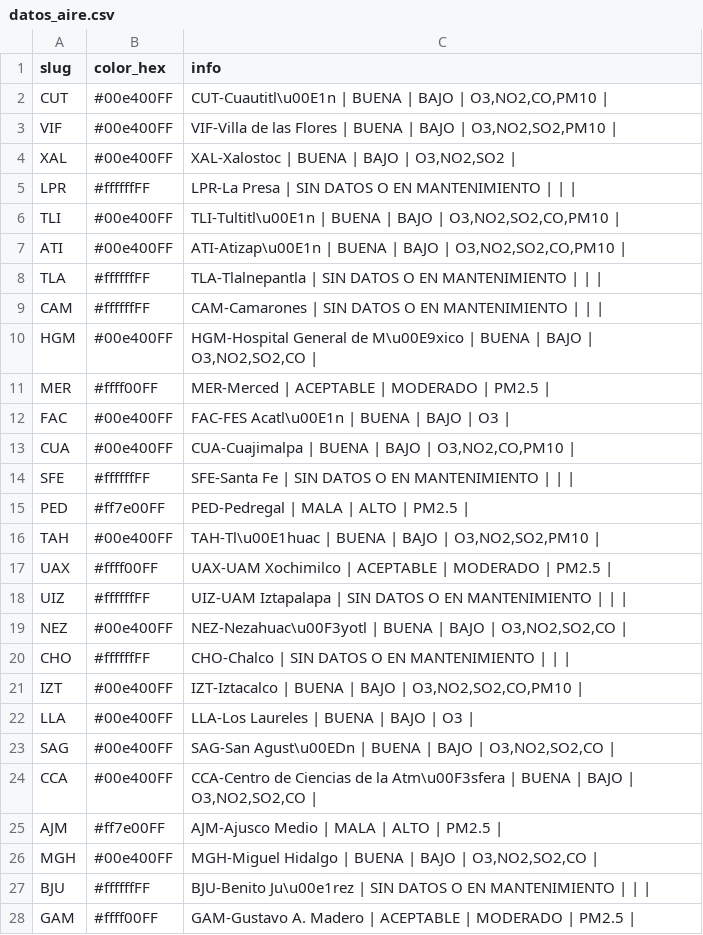
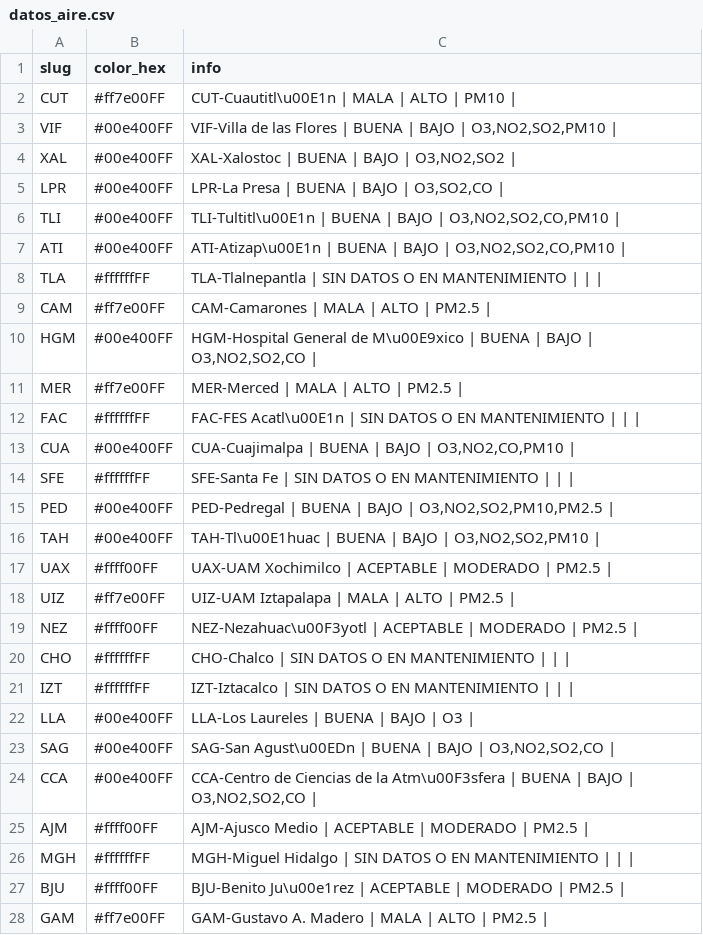
Before and after one commit to josepablo-sur/airecdmx, a CSV file: datos_aire.csv, drawn as a sheet; only a part is shown; the diff covers the shown part only.

```diff
--- a/datos_aire.csv
+++ b/datos_aire.csv
@@ -1,6 +1,6 @@
 slug,color_hex,info
-CUT,#00e400FF,"CUT-Cuautitl\u00E1n | BUENA  | BAJO  | O3,NO2,CO,PM10 |"
+CUT,#ff7e00FF,CUT-Cuautitl\u00E1n | MALA  | ALTO  | PM10 |
 VIF,#00e400FF,"VIF-Villa de las Flores | BUENA  | BAJO  | O3,NO2,SO2,PM10 |"
 XAL,#00e400FF,"XAL-Xalostoc | BUENA  | BAJO  | O3,NO2,SO2 |"
-LPR,#ffffffFF,LPR-La Presa | SIN DATOS O EN MANTENIMIENTO  |  |  |
+LPR,#00e400FF,"LPR-La Presa | BUENA  | BAJO  | O3,SO2,CO |"
 TLI,#00e400FF,"TLI-Tultitl\u00E1n | BUENA  | BAJO  | O3,NO2,SO2,CO,PM10 |"
@@ -8,15 +8,15 @@ ATI,#00e400FF,"ATI-Atizap\u00E1n | BUENA  | BAJO  | O3,NO2,SO2,CO,PM10 |"
 TLA,#ffffffFF,TLA-Tlalnepantla | SIN DATOS O EN MANTENIMIENTO  |  |  |
-CAM,#ffffffFF,CAM-Camarones | SIN DATOS O EN MANTENIMIENTO  |  |  |
+CAM,#ff7e00FF,CAM-Camarones | MALA  | ALTO  | PM2.5 |
 HGM,#00e400FF,"HGM-Hospital General de M\u00E9xico | BUENA  | BAJO  | O3,NO2,SO2,CO |"
-MER,#ffff00FF,MER-Merced | ACEPTABLE  | MODERADO  | PM2.5 |
-FAC,#00e400FF,FAC-FES Acatl\u00E1n | BUENA  | BAJO  | O3 |
+MER,#ff7e00FF,MER-Merced | MALA  | ALTO  | PM2.5 |
+FAC,#ffffffFF,FAC-FES Acatl\u00E1n | SIN DATOS O EN MANTENIMIENTO  |  |  |
 CUA,#00e400FF,"CUA-Cuajimalpa | BUENA  | BAJO  | O3,NO2,CO,PM10 |"
 SFE,#ffffffFF,SFE-Santa Fe | SIN DATOS O EN MANTENIMIENTO  |  |  |
-PED,#ff7e00FF,PED-Pedregal | MALA  | ALTO  | PM2.5 |
+PED,#00e400FF,"PED-Pedregal | BUENA  | BAJO  | O3,NO2,SO2,PM10,PM2.5 |"
 TAH,#00e400FF,"TAH-Tl\u00E1huac | BUENA  | BAJO  | O3,NO2,SO2,PM10 |"
 UAX,#ffff00FF,UAX-UAM Xochimilco | ACEPTABLE  | MODERADO  | PM2.5 |
-UIZ,#ffffffFF,UIZ-UAM Iztapalapa | SIN DATOS O EN MANTENIMIENTO  |  |  |
-NEZ,#00e400FF,"NEZ-Nezahuac\u00F3yotl | BUENA  | BAJO  | O3,NO2,SO2,CO |"
+UIZ,#ff7e00FF,UIZ-UAM Iztapalapa | MALA  | ALTO  | PM2.5 |
+NEZ,#ffff00FF,NEZ-Nezahuac\u00F3yotl | ACEPTABLE  | MODERADO  | PM2.5 |
 CHO,#ffffffFF,CHO-Chalco | SIN DATOS O EN MANTENIMIENTO  |  |  |
-IZT,#00e400FF,"IZT-Iztacalco | BUENA  | BAJO  | O3,NO2,SO2,CO,PM10 |"
+IZT,#ffffffFF,IZT-Iztacalco | SIN DATOS O EN MANTENIMIENTO  |  |  |
 LLA,#00e400FF,LLA-Los Laureles | BUENA  | BAJO  | O3 |
@@ -24,5 +24,5 @@ SAG,#00e400FF,"SAG-San Agust\u00EDn | BUENA  | BAJO  | O3,NO2,SO2,CO |"
 CCA,#00e400FF,"CCA-Centro de Ciencias de la Atm\u00F3sfera | BUENA  | BAJO  | O3,NO2,SO2,CO |"
-AJM,#ff7e00FF,AJM-Ajusco Medio | MALA  | ALTO  | PM2.5 |
-MGH,#00e400FF,"MGH-Miguel Hidalgo | BUENA  | BAJO  | O3,NO2,SO2,CO |"
-BJU,#ffffffFF,BJU-Benito Ju\u00e1rez | SIN DATOS O EN MANTENIMIENTO  |  |  |
-GAM,#ffff00FF,GAM-Gustavo A. Madero | ACEPTABLE  | MODERADO  | PM2.5 |
+AJM,#ffff00FF,AJM-Ajusco Medio | ACEPTABLE  | MODERADO  | PM2.5 |
+MGH,#ffffffFF,MGH-Miguel Hidalgo | SIN DATOS O EN MANTENIMIENTO  |  |  |
+BJU,#ffff00FF,BJU-Benito Ju\u00e1rez | ACEPTABLE  | MODERADO  | PM2.5 |
+GAM,#ff7e00FF,GAM-Gustavo A. Madero | MALA  | ALTO  | PM2.5 |
```
Also changed, not shown: 4 edited cells elsewhere in this file.
